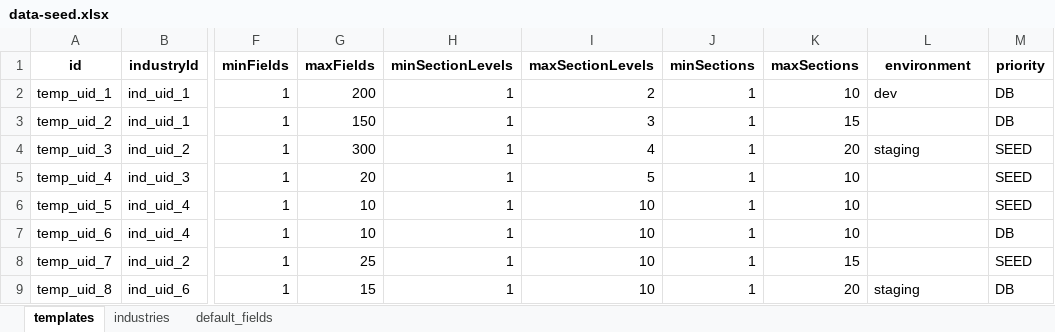
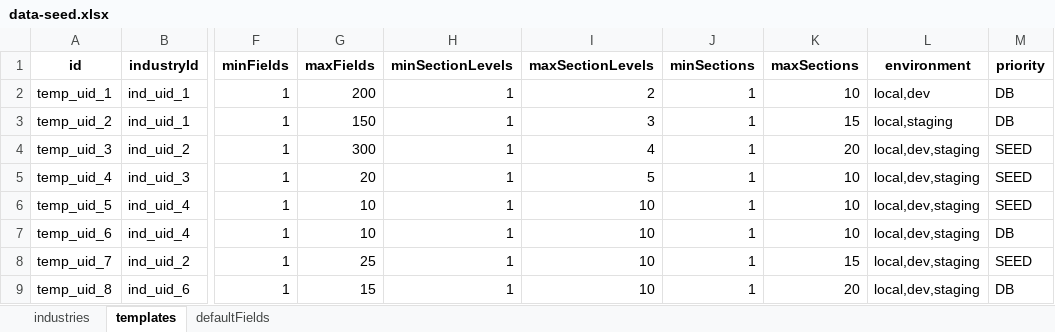
Before and after one commit to easinrobin/seed-migration-poc, an Excel workbook: src/seed/seed-data/excel/data-seed.xlsx, sheet templates, drawn as a sheet; only a part is shown, gaps mark what is left out; values as stored, in another font and other column widths than the file's, no borders; the diff names each change by its address in the sheet, - before the commit and + after, or states it on an @@ line.

```diff
--- a/src/seed/seed-data/excel/data-seed.xlsx (sheet templates)
+++ b/src/seed/seed-data/excel/data-seed.xlsx (sheet templates)
-sheet tab: default_fields
+sheet tab: defaultFields
@@ sheet tab order changed: industries | templates | defaultFields @@
-L2 (environment): dev
+L2 (environment): local,dev
-L3 (environment): (empty)
+L3 (environment): local,staging
-L4 (environment): staging
+L4 (environment): local,dev,staging
-L5:L8 (environment): (empty)
+L5:L8 (environment): local,dev,staging
-L9 (environment): staging
+L9 (environment): local,dev,staging
```
Also changed, not shown: sheet industries, sheet defaultFields, 15 other files.
